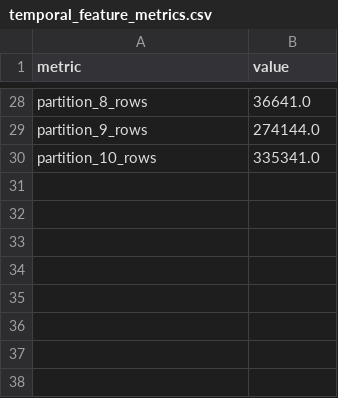
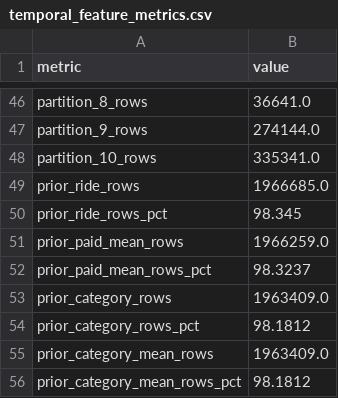
Before and after one commit to ihagonunes/ml-price-prediction, a CSV file: reports/temporal_feature_metrics.csv, drawn as a sheet; only a part is shown, gaps mark what is left out; the diff covers the shown part only; the diff names each change by its address in the sheet, - before the commit and + after, or states it on an @@ line.

```diff
--- a/reports/temporal_feature_metrics.csv
+++ b/reports/temporal_feature_metrics.csv
+row 49: prior_ride_rows | 1966685.0
+row 50: prior_ride_rows_pct | 98.345
+row 51: prior_paid_mean_rows | 1966259.0
+row 52: prior_paid_mean_rows_pct | 98.3237
+row 53: prior_category_rows | 1963409.0
+row 54: prior_category_rows_pct | 98.1812
+row 55: prior_category_mean_rows | 1963409.0
+row 56: prior_category_mean_rows_pct | 98.1812
```
Also changed, not shown: 18 added rows elsewhere in this file, 4 other files.
